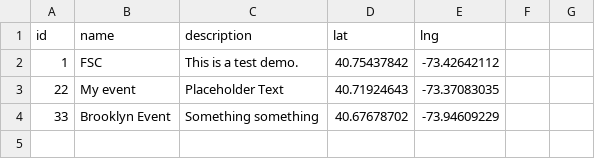
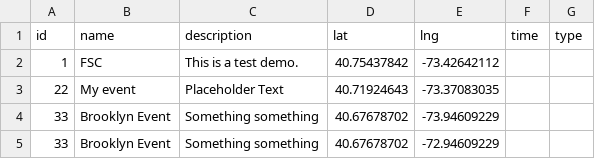
Before and after one commit to joshxviii/event-tracker, a CSV file: client-app/public/DemoDataEvents.csv, drawn as a sheet.

```diff
--- a/client-app/public/DemoDataEvents.csv
+++ b/client-app/public/DemoDataEvents.csv
@@ -1,2 +1,2 @@
-id,name,description,lat,lng
+id,name,description,lat,lng,time,type
 1,"FSC","This is a test demo.",40.75437842,-73.42642112
@@ -4 +4,2 @@ id,name,description,lat,lng
 33,"Brooklyn Event","Something something",40.67678702,-73.94609229
+33,"Brooklyn Event","Something something",40.67678702,-72.94609229
```
Also changed, not shown: 4 other files.
